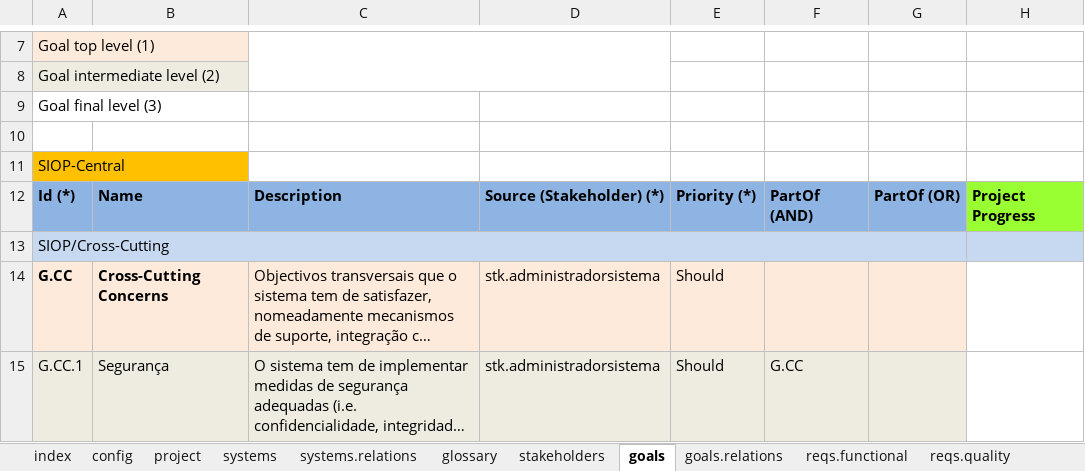
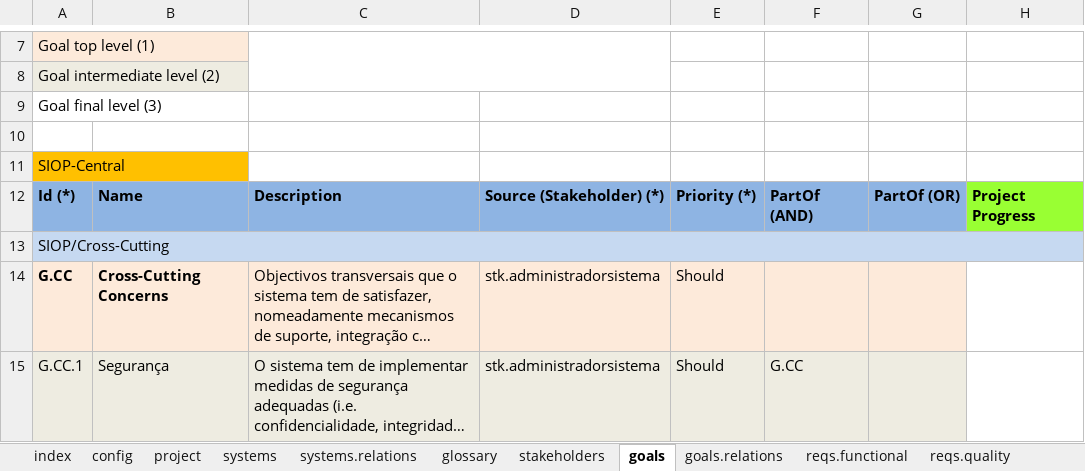
Before and after one commit to apribeiro/RSLingo-Studio, an Excel workbook: Templates/SIOP-RSLIL-v2.1.xlsx, sheet goals, drawn as a sheet; only a part is shown, gaps mark what is left out; long unchanged cells end in …; values as stored, in another font and other column widths than the file's, no borders; the diff covers the shown part only; the diff names each change by its address in the sheet, - before the commit and + after, or states it on an @@ line.

Commit message:
Fixed goals sheet

```diff
--- a/Templates/SIOP-RSLIL-v2.1.xlsx (sheet goals)
+++ b/Templates/SIOP-RSLIL-v2.1.xlsx (sheet goals)
-A13:G13 merged
+A13:H13 merged
```
Also changed, not shown: 2 removed rows, 1 edited cell, cell formats and merged cells elsewhere in this sheet, formulas that keep their value.
